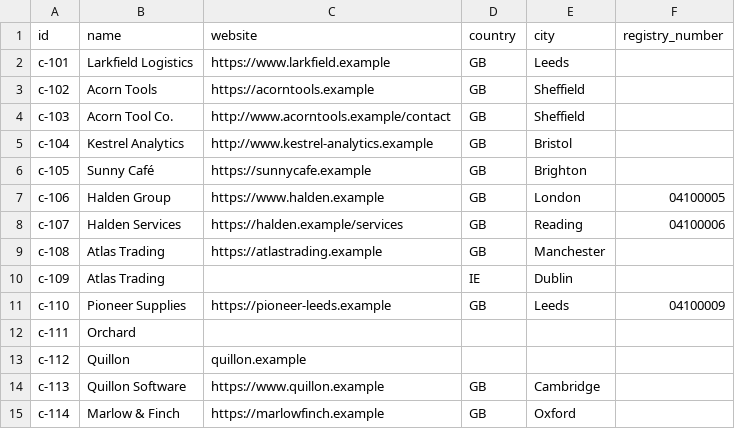
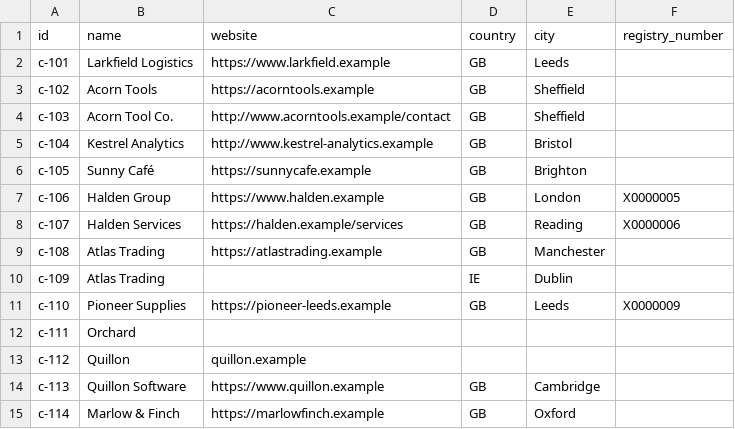
Before and after one commit to alexpatow/spool, a CSV file: benchmarks/identity/companies-small/batch-1-crm.csv, drawn as a sheet.

```diff
--- a/benchmarks/identity/companies-small/batch-1-crm.csv
+++ b/benchmarks/identity/companies-small/batch-1-crm.csv
@@ -6,7 +6,7 @@ c-104,Kestrel Analytics,http://www.kestrel-analytics.example,GB,Bristol,
 c-105,Sunny Café,https://sunnycafe.example,GB,Brighton,
-c-106,Halden Group,https://www.halden.example,GB,London,04100005
-c-107,Halden Services,https://halden.example/services,GB,Reading,04100006
+c-106,Halden Group,https://www.halden.example,GB,London,X0000005
+c-107,Halden Services,https://halden.example/services,GB,Reading,X0000006
 c-108,Atlas Trading,https://atlastrading.example,GB,Manchester,
 c-109,Atlas Trading,,IE,Dublin,
-c-110,Pioneer Supplies,https://pioneer-leeds.example,GB,Leeds,04100009
+c-110,Pioneer Supplies,https://pioneer-leeds.example,GB,Leeds,X0000009
 c-111,Orchard,,,,
```
Also changed, not shown: benchmarks/identity/companies-small/batch-1-registry.csv, benchmarks/identity/companies-small/batch-2-crm.csv, 6 other files.
